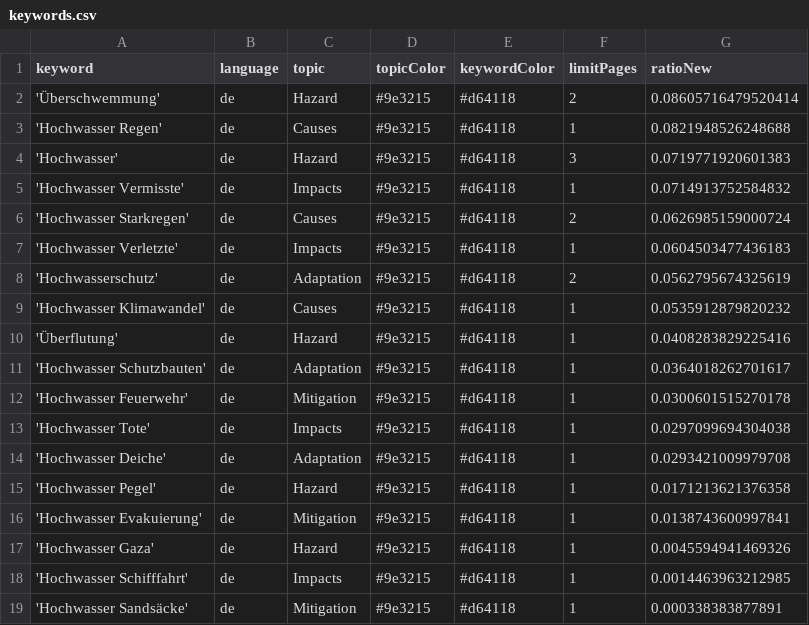
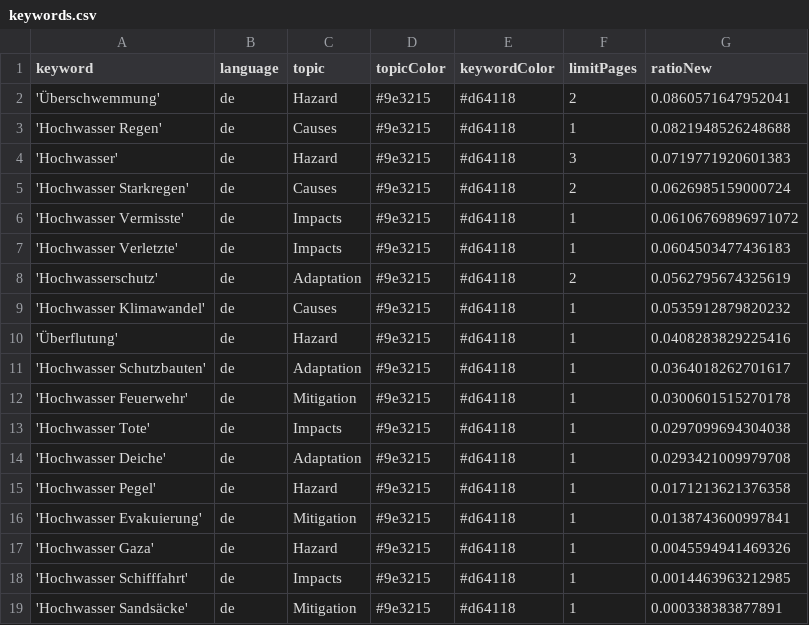
Before and after one commit to JoPhi24-news/floodIsComing, a CSV file: keywords.csv, drawn as a sheet.

Commit message:
Commit from GitHub Actions (harvest:0.0)

```diff
--- a/keywords.csv
+++ b/keywords.csv
@@ -1,7 +1,7 @@
 keyword,language,topic,topicColor,keywordColor,limitPages,ratioNew
-'Überschwemmung',de,Hazard,#9e3215,#d64118,2,0.08605716479520414
+'Überschwemmung',de,Hazard,#9e3215,#d64118,2,0.0860571647952041
 'Hochwasser Regen',de,Causes,#9e3215,#d64118,1,0.0821948526248688
 'Hochwasser',de,Hazard,#9e3215,#d64118,3,0.0719771920601383
-'Hochwasser Vermisste',de,Impacts,#9e3215,#d64118,1,0.0714913752584832
 'Hochwasser Starkregen',de,Causes,#9e3215,#d64118,2,0.0626985159000724
+'Hochwasser Vermisste',de,Impacts,#9e3215,#d64118,1,0.06106769896971072
 'Hochwasser Verletzte',de,Impacts,#9e3215,#d64118,1,0.0604503477436183
```
